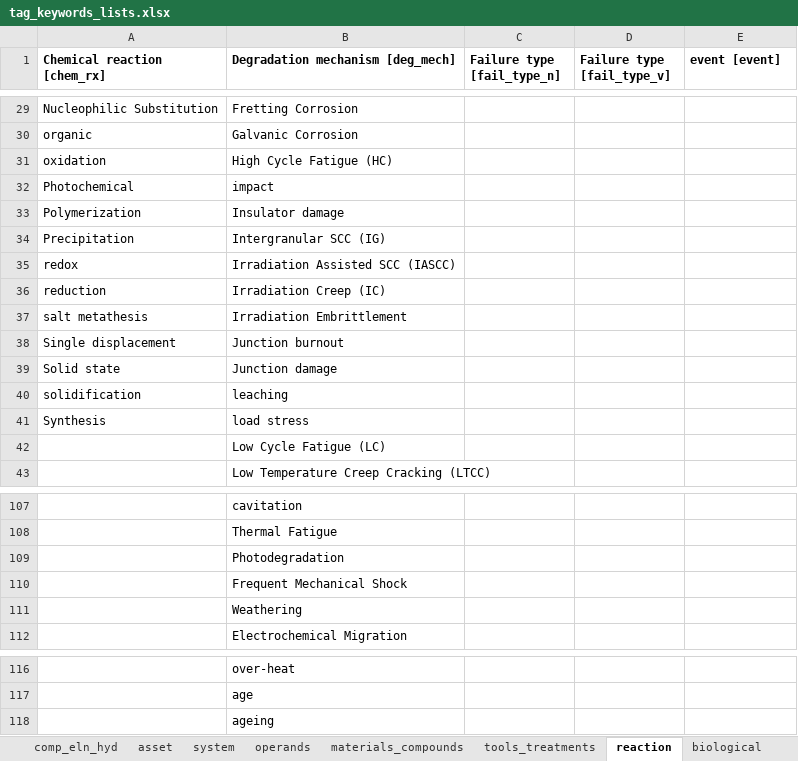
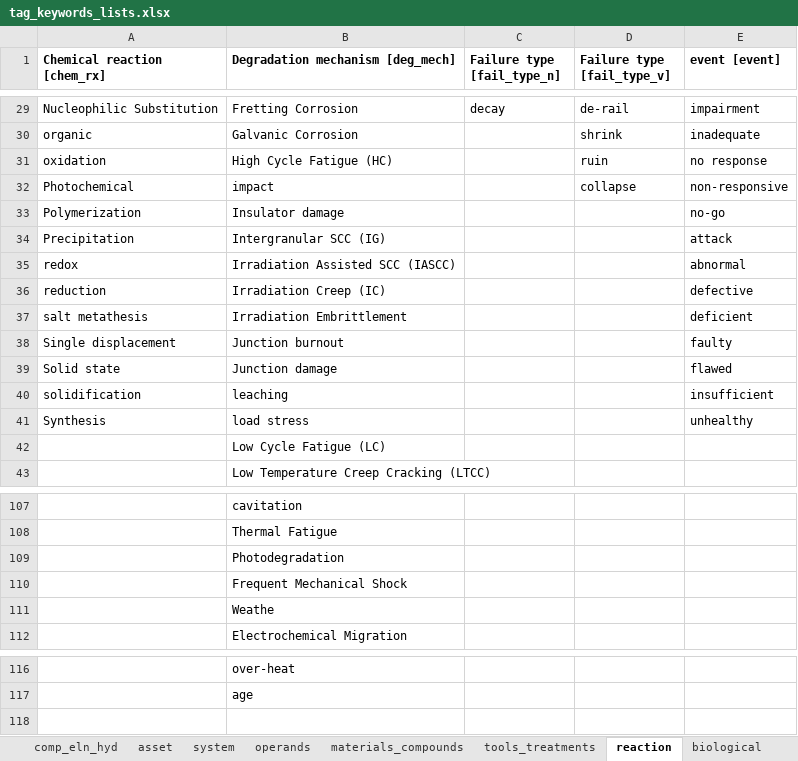
Before and after one commit to idaholab/DACKAR, an Excel workbook: data/tag_keywords_lists.xlsx, sheet reaction, drawn as a sheet; only a part is shown, gaps mark what is left out; values as stored, in another font and other column widths than the file's, no borders; the diff covers the shown part only; the diff names each change by its address in the sheet, - before the commit and + after, or states it on an @@ line.

```diff
--- a/data/tag_keywords_lists.xlsx (sheet reaction)
+++ b/data/tag_keywords_lists.xlsx (sheet reaction)
-C29 (Failure type [fail_type_n]): (empty)
+C29 (Failure type [fail_type_n]): decay
-D29 (Failure type [fail_type_v]): (empty)
+D29 (Failure type [fail_type_v]): de-rail
-E29 (event [event]): (empty)
+E29 (event [event]): impairment
-D30 (Failure type [fail_type_v]): (empty)
+D30 (Failure type [fail_type_v]): shrink
-E30 (event [event]): (empty)
+E30 (event [event]): inadequate
-D31 (Failure type [fail_type_v]): (empty)
+D31 (Failure type [fail_type_v]): ruin
-E31 (event [event]): (empty)
+E31 (event [event]): no response
-D32 (Failure type [fail_type_v]): (empty)
+D32 (Failure type [fail_type_v]): collapse
-E32 (event [event]): (empty)
+E32 (event [event]): non-responsive
-E33 (event [event]): (empty)
+E33 (event [event]): no-go
-E34 (event [event]): (empty)
+E34 (event [event]): attack
-E35 (event [event]): (empty)
+E35 (event [event]): abnormal
-E36 (event [event]): (empty)
+E36 (event [event]): defective
-E37 (event [event]): (empty)
+E37 (event [event]): deficient
-E38 (event [event]): (empty)
+E38 (event [event]): faulty
-E39 (event [event]): (empty)
+E39 (event [event]): flawed
-E40 (event [event]): (empty)
+E40 (event [event]): insufficient
-E41 (event [event]): (empty)
+E41 (event [event]): unhealthy
-B111 (Degradation mechanism [deg_mech]): Weathering
+B111 (Degradation mechanism [deg_mech]): Weathe
-row 118:  | ageing
```
Also changed, not shown: 32 edited cells elsewhere in this sheet, sheet tools_treatments, sheet biological, sheet asset, 1 other file.
